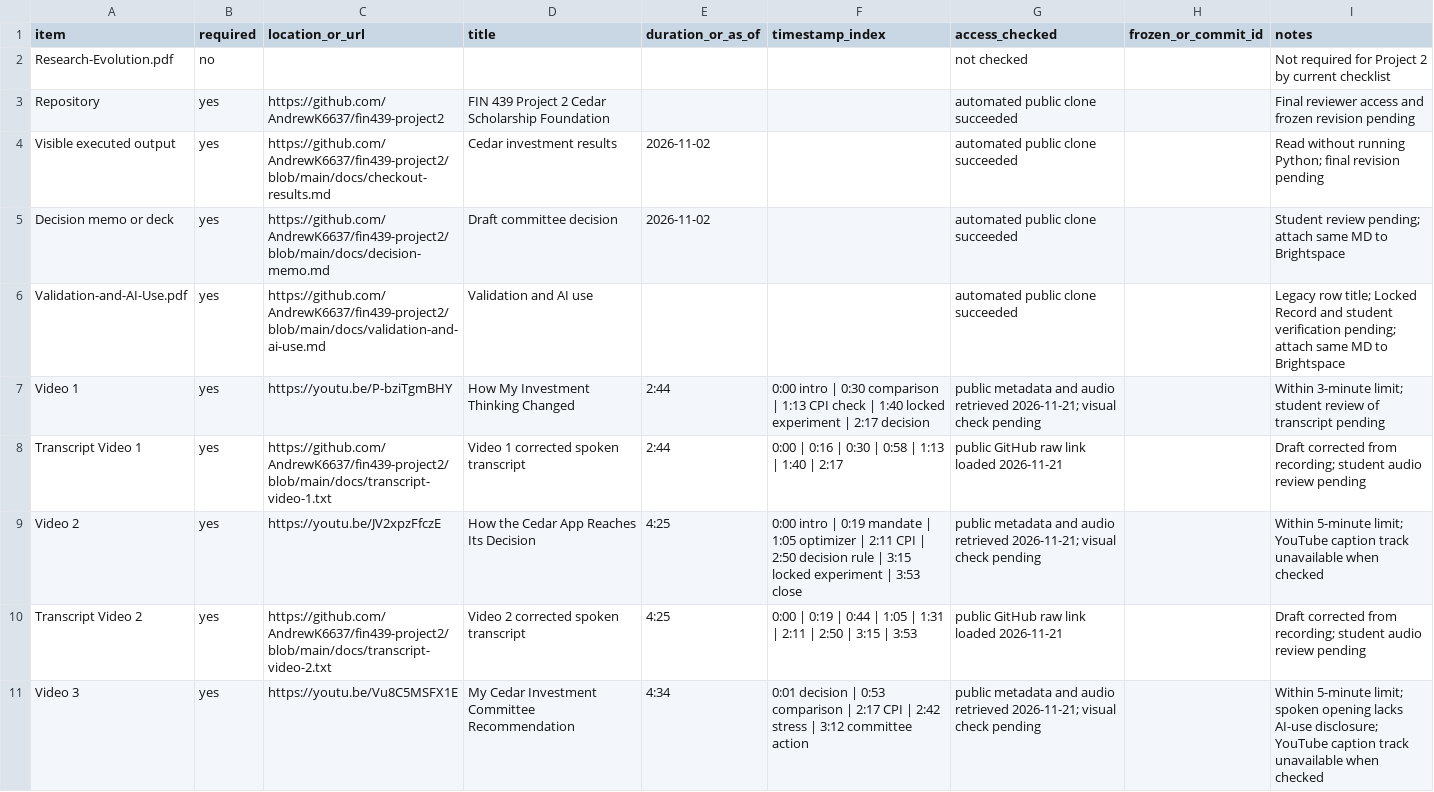
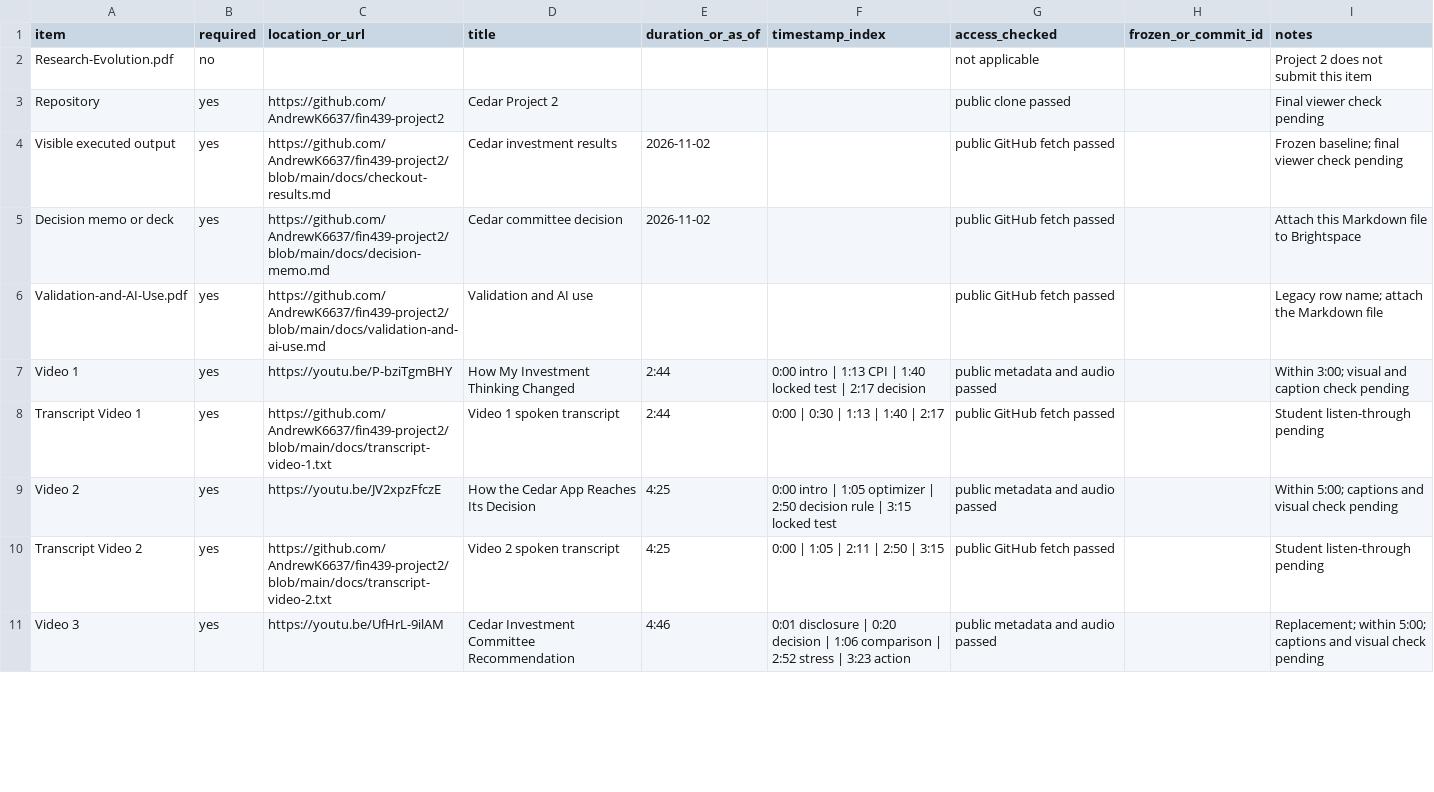
Before and after one commit to AndrewK6637/fin439-project2, a CSV file: docs/submission-manifest.csv, drawn as a sheet; only a part is shown; the diff covers the shown part only.

Commit message:
Publish replacement committee video and submission review

```diff
--- a/docs/submission-manifest.csv
+++ b/docs/submission-manifest.csv
@@ -1,11 +1,11 @@
 item,required,location_or_url,title,duration_or_as_of,timestamp_index,access_checked,frozen_or_commit_id,notes
-Research-Evolution.pdf,no,,,,,not checked,,Not required for Project 2 by current checklist
-Repository,yes,https://github.com/AndrewK6637/fin439-project2,FIN 439 Project 2 Cedar Scholarship Foundation,,,automated public clone succeeded,,Final reviewer access and frozen revision pending
-Visible executed output,yes,https://github.com/AndrewK6637/fin439-project2/blob/main/docs/checkout-results.md,Cedar investment results,2026-11-02,,automated public clone succeeded,,Read without running Python; final revision pending
-Decision memo or deck,yes,https://github.com/AndrewK6637/fin439-project2/blob/main/docs/decision-memo.md,Draft committee decision,2026-11-02,,automated public clone succeeded,,Student review pending; attach same MD to Brightspace
-Validation-and-AI-Use.pdf,yes,https://github.com/AndrewK6637/fin439-project2/blob/main/docs/validation-and-ai-use.md,Validation and AI use,,,automated public clone succeeded,,Legacy row title; Locked Record and student verification pending; attach same MD to Brightspace
-Video 1,yes,https://youtu.be/P-bziTgmBHY,How My Investment Thinking Changed,2:44,0:00 intro | 0:30 comparison | 1:13 CPI check | 1:40 locked experiment | 2:17 decision,public metadata and audio retrieved 2026-11-21; visual check pending,,Within 3-minute limit; student review of transcript pending
-Transcript Video 1,yes,https://github.com/AndrewK6637/fin439-project2/blob/main/docs/transcript-video-1.txt,Video 1 corrected spoken transcript,2:44,0:00 | 0:16 | 0:30 | 0:58 | 1:13 | 1:40 | 2:17,public GitHub raw link loaded 2026-11-21,,Draft corrected from recording; student audio review pending
-Video 2,yes,https://youtu.be/JV2xpzFfczE,How the Cedar App Reaches Its Decision,4:25,0:00 intro | 0:19 mandate | 1:05 optimizer | 2:11 CPI | 2:50 decision rule | 3:15 locked experiment | 3:53 close,public metadata and audio retrieved 2026-11-21; visual check pending,,Within 5-minute limit; YouTube caption track unavailable when checked
-Transcript Video 2,yes,https://github.com/AndrewK6637/fin439-project2/blob/main/docs/transcript-video-2.txt,Video 2 corrected spoken transcript,4:25,0:00 | 0:19 | 0:44 | 1:05 | 1:31 | 2:11 | 2:50 | 3:15 | 3:53,public GitHub raw link loaded 2026-11-21,,Draft corrected from recording; student audio review pending
-Video 3,yes,https://youtu.be/Vu8C5MSFX1E,My Cedar Investment Committee Recommendation,4:34,0:01 decision | 0:53 comparison | 2:17 CPI | 2:42 stress | 3:12 committee action,public metadata and audio retrieved 2026-11-21; visual check pending,,Within 5-minute limit; spoken opening lacks AI-use disclosure; YouTube caption track unavailable when checked
+Research-Evolution.pdf,no,,,,,not applicable,,Project 2 does not submit this item
+Repository,yes,https://github.com/AndrewK6637/fin439-project2,Cedar Project 2,,,public clone passed,,Final viewer check pending
+Visible executed output,yes,https://github.com/AndrewK6637/fin439-project2/blob/main/docs/checkout-results.md,Cedar investment results,2026-11-02,,public GitHub fetch passed,,Frozen baseline; final viewer check pending
+Decision memo or deck,yes,https://github.com/AndrewK6637/fin439-project2/blob/main/docs/decision-memo.md,Cedar committee decision,2026-11-02,,public GitHub fetch passed,,Attach this Markdown file to Brightspace
+Validation-and-AI-Use.pdf,yes,https://github.com/AndrewK6637/fin439-project2/blob/main/docs/validation-and-ai-use.md,Validation and AI use,,,public GitHub fetch passed,,Legacy row name; attach the Markdown file
+Video 1,yes,https://youtu.be/P-bziTgmBHY,How My Investment Thinking Changed,2:44,0:00 intro | 1:13 CPI | 1:40 locked test | 2:17 decision,public metadata and audio passed,,Within 3:00; visual and caption check pending
+Transcript Video 1,yes,https://github.com/AndrewK6637/fin439-project2/blob/main/docs/transcript-video-1.txt,Video 1 spoken transcript,2:44,0:00 | 0:30 | 1:13 | 1:40 | 2:17,public GitHub fetch passed,,Student listen-through pending
+Video 2,yes,https://youtu.be/JV2xpzFfczE,How the Cedar App Reaches Its Decision,4:25,0:00 intro | 1:05 optimizer | 2:50 decision rule | 3:15 locked test,public metadata and audio passed,,Within 5:00; captions and visual check pending
+Transcript Video 2,yes,https://github.com/AndrewK6637/fin439-project2/blob/main/docs/transcript-video-2.txt,Video 2 spoken transcript,4:25,0:00 | 1:05 | 2:11 | 2:50 | 3:15,public GitHub fetch passed,,Student listen-through pending
+Video 3,yes,https://youtu.be/UfHrL-9ilAM,Cedar Investment Committee Recommendation,4:46,0:01 disclosure | 0:20 decision | 1:06 comparison | 2:52 stress | 3:23 action,public metadata and audio passed,,Replacement; within 5:00; captions and visual check pending
```
Also changed, not shown: 7 edited cells elsewhere in this file, 16 other files.
